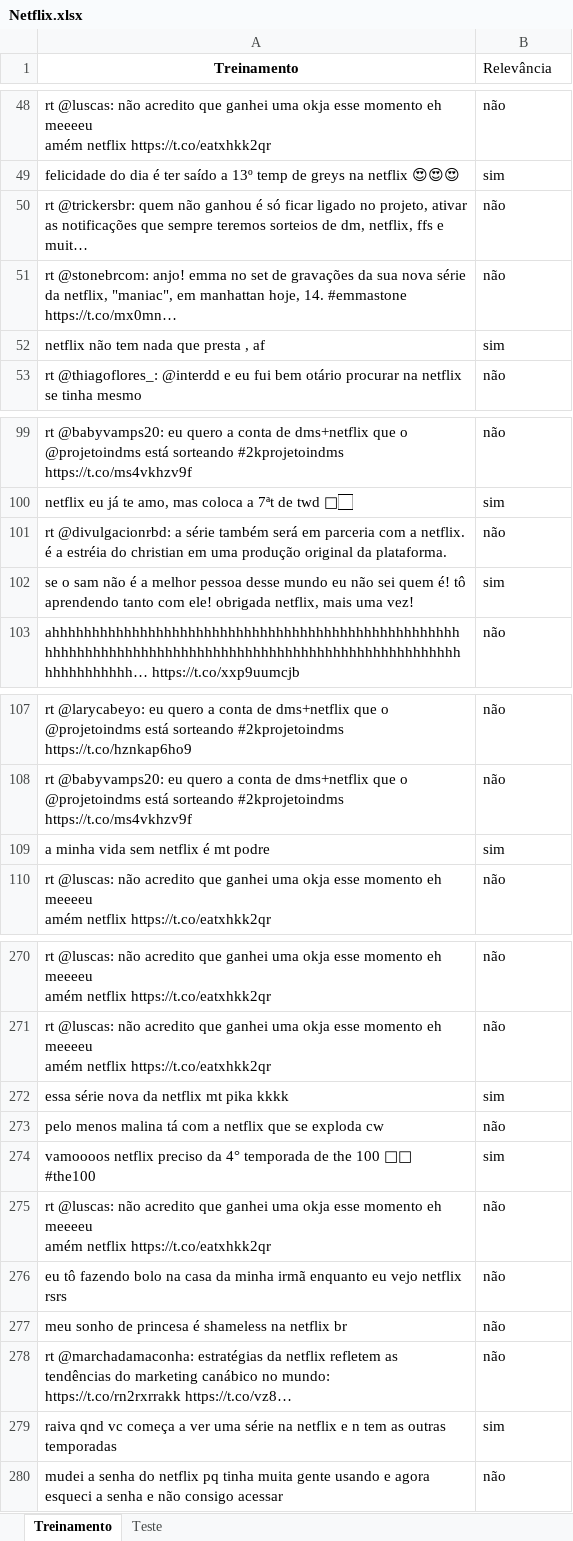
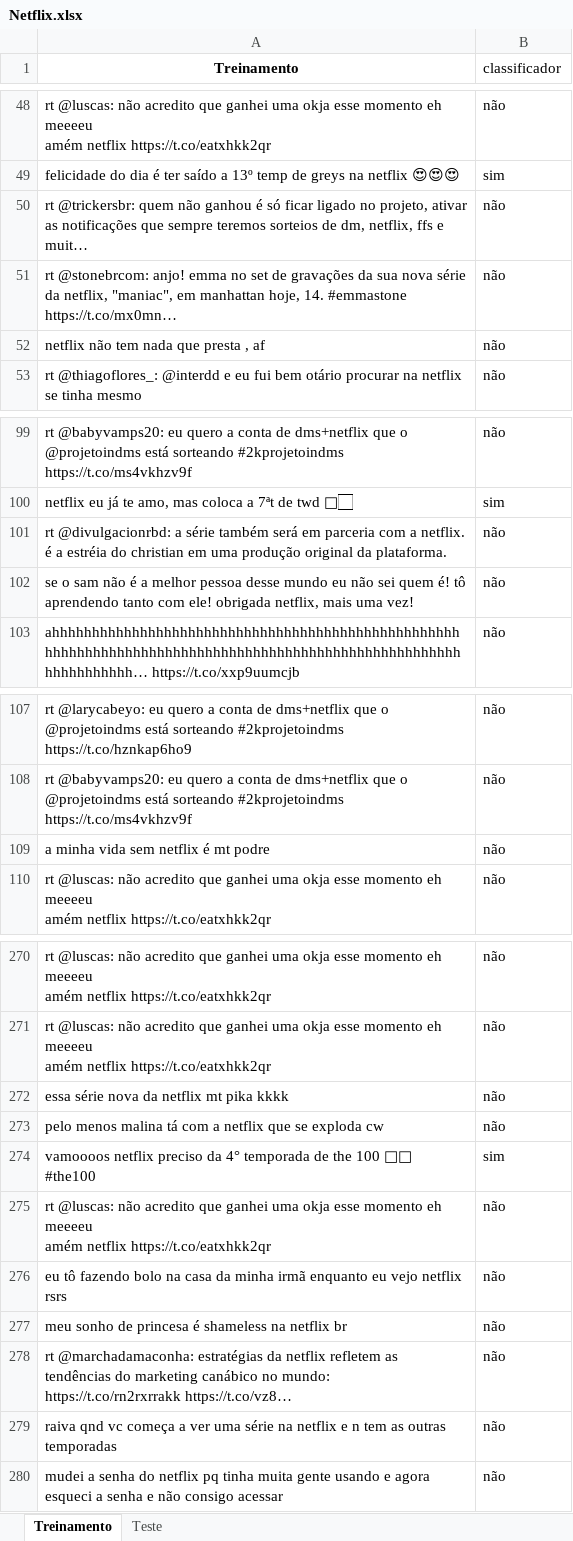
Before and after one commit to nicolasbss/Ciencas-dos-Dados, an Excel workbook: Netflix.xlsx, sheet Treinamento, drawn as a sheet; only a part is shown, gaps mark what is left out; values as stored, in another font and other column widths than the file's, no borders; the diff covers the shown part only; the diff names each change by its address in the sheet, - before the commit and + after, or states it on an @@ line.

```diff
--- a/Netflix.xlsx (sheet Treinamento)
+++ b/Netflix.xlsx (sheet Treinamento)
-B1: Relevância
+B1: classificador
-B52 (classificador): sim
+B52 (classificador): não
-B102 (classificador): sim
+B102 (classificador): não
-B109 (classificador): sim
+B109 (classificador): não
-B272 (classificador): sim
+B272 (classificador): não
-B279 (classificador): sim
+B279 (classificador): não
```
Also changed, not shown: 18 edited cells elsewhere in this sheet, sheet Teste, 1 other file.
